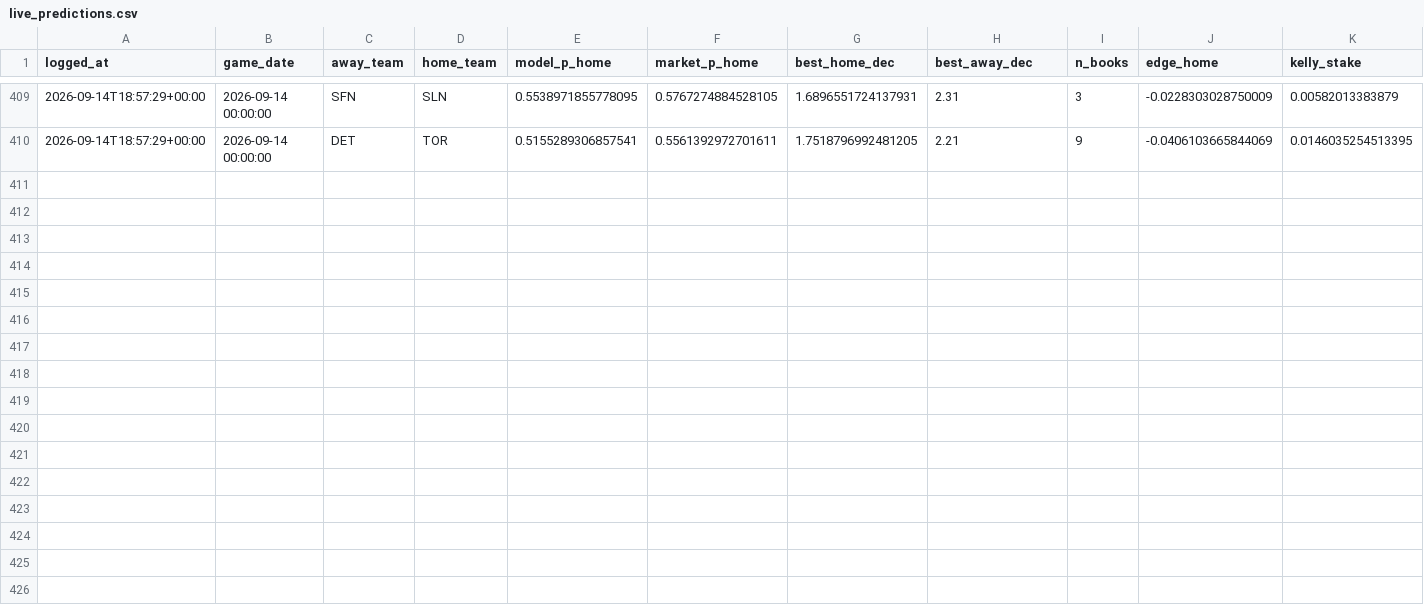
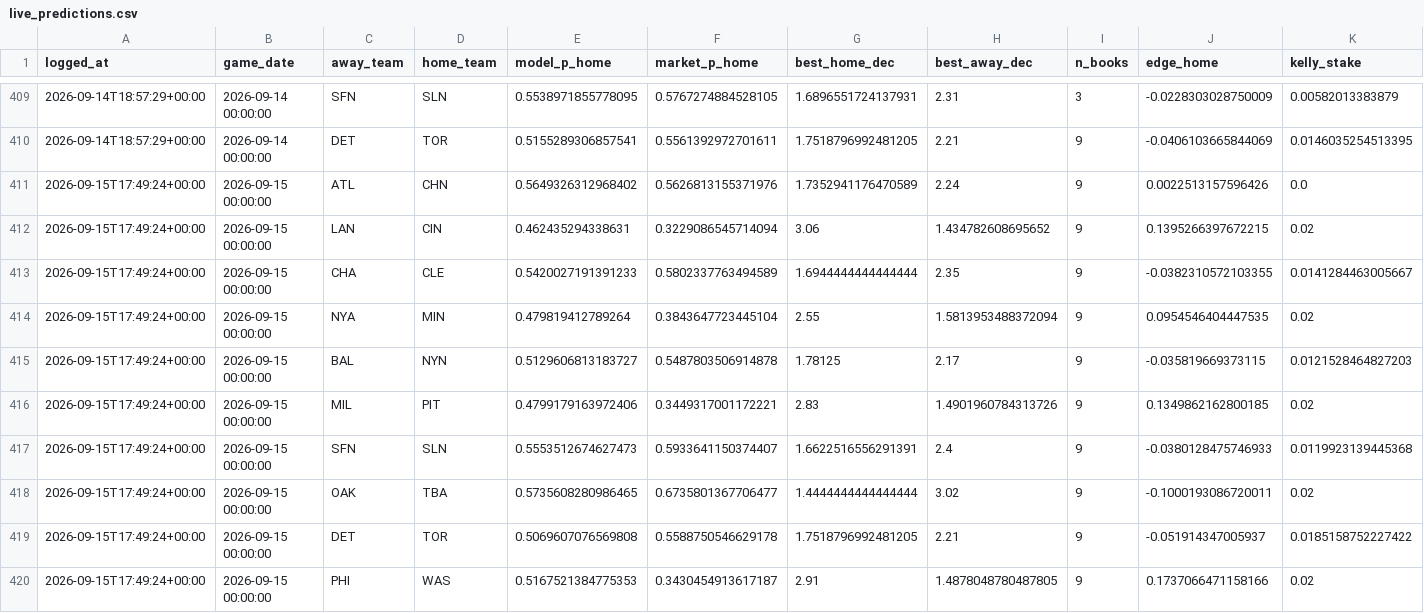
Before and after one commit to ivan-marjanovic/mlb-forecasting, a CSV file: live_predictions.csv, drawn as a sheet; only a part is shown, gaps mark what is left out; rows hold the shown columns only; the diff names each change by its address in the sheet, - before the commit and + after, or states it on an @@ line.

```diff
--- a/live_predictions.csv
+++ b/live_predictions.csv
+row 411: 2026-09-15T17:49:24+00:00 | 2026-09-15 00:00:00 | ATL | CHN | 0.5649326312968402 | 0.5626813155371976 | 1.7352941176470589 | 2.24 | 9 | 0.0022513157596426 | 0.0
+row 412: 2026-09-15T17:49:24+00:00 | 2026-09-15 00:00:00 | LAN | CIN | 0.462435294338631 | 0.3229086545714094 | 3.06 | 1.434782608695652 | 9 | 0.1395266397672215 | 0.02
+row 413: 2026-09-15T17:49:24+00:00 | 2026-09-15 00:00:00 | CHA | CLE | 0.5420027191391233 | 0.5802337763494589 | 1.6944444444444444 | 2.35 | 9 | -0.0382310572103355 | 0.0141284463005667
+row 414: 2026-09-15T17:49:24+00:00 | 2026-09-15 00:00:00 | NYA | MIN | 0.479819412789264 | 0.3843647723445104 | 2.55 | 1.5813953488372094 | 9 | 0.0954546404447535 | 0.02
+row 415: 2026-09-15T17:49:24+00:00 | 2026-09-15 00:00:00 | BAL | NYN | 0.5129606813183727 | 0.5487803506914878 | 1.78125 | 2.17 | 9 | -0.035819669373115 | 0.0121528464827203
+row 416: 2026-09-15T17:49:24+00:00 | 2026-09-15 00:00:00 | MIL | PIT | 0.4799179163972406 | 0.3449317001172221 | 2.83 | 1.4901960784313726 | 9 | 0.1349862162800185 | 0.02
+row 417: 2026-09-15T17:49:24+00:00 | 2026-09-15 00:00:00 | SFN | SLN | 0.5553512674627473 | 0.5933641150374407 | 1.6622516556291391 | 2.4 | 9 | -0.0380128475746933 | 0.0119923139445368
+row 418: 2026-09-15T17:49:24+00:00 | 2026-09-15 00:00:00 | OAK | TBA | 0.5735608280986465 | 0.6735801367706477 | 1.4444444444444444 | 3.02 | 9 | -0.1000193086720011 | 0.02
+row 419: 2026-09-15T17:49:24+00:00 | 2026-09-15 00:00:00 | DET | TOR | 0.5069607076569808 | 0.5588750546629178 | 1.7518796992481205 | 2.21 | 9 | -0.051914347005937 | 0.0185158752227422
+row 420: 2026-09-15T17:49:24+00:00 | 2026-09-15 00:00:00 | PHI | WAS | 0.5167521384775353 | 0.3430454913617187 | 2.91 | 1.4878048780487805 | 9 | 0.1737066471158166 | 0.02
```
